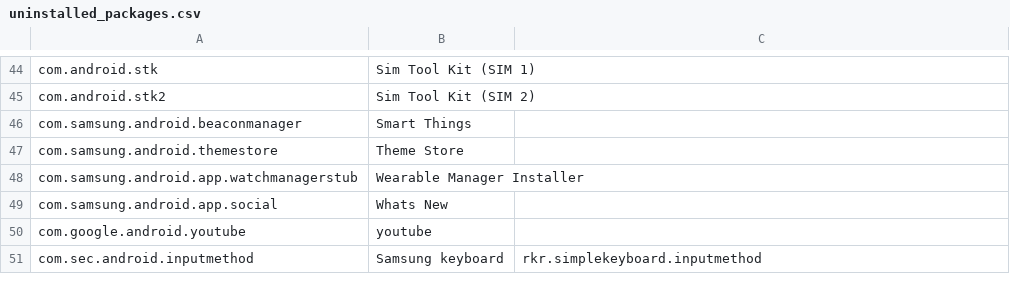
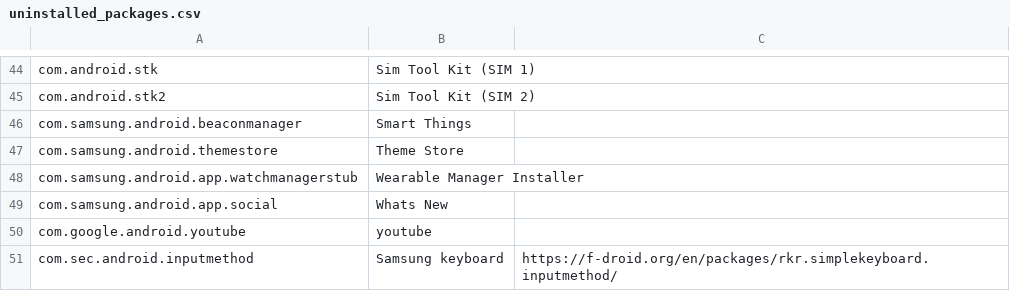
Before and after one commit to iamtalhaasghar/adb-hacks-to-remove-android-bloatware, a CSV file: uninstalled_packages.csv, drawn as a sheet; only a part is shown, gaps mark what is left out.

Commit message:
Update uninstalled_packages.csv

```diff
--- a/uninstalled_packages.csv
+++ b/uninstalled_packages.csv
@@ -50,2 +50,2 @@ com.samsung.android.app.social,Whats New,
 com.google.android.youtube,youtube,
-com.sec.android.inputmethod, Samsung keyboard, rkr.simplekeyboard.inputmethod
+com.sec.android.inputmethod, Samsung keyboard, https://f-droid.org/en/packages/rkr.simplekeyboard.inputmethod/
```
